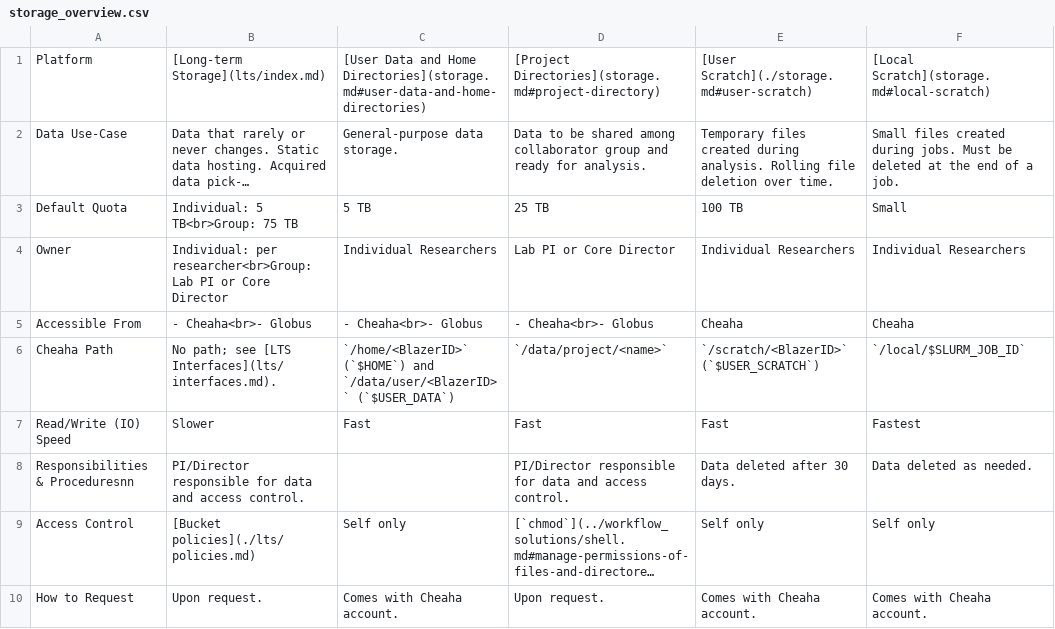
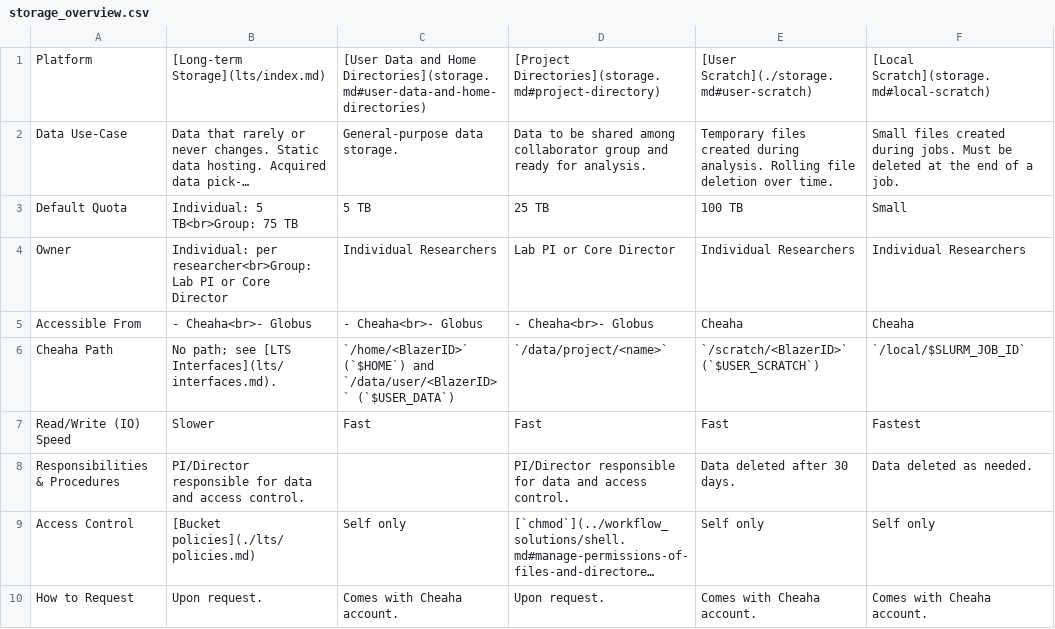
Before and after one commit to uabrc/uabrc.github.io, a CSV file: docs/data_management/res/storage_overview.csv, drawn as a sheet; long unchanged cells end in …; the diff names each change by its address in the sheet, - before the commit and + after, or states it on an @@ line.

Commit message:
fix typo on storage table

```diff
--- a/docs/data_management/res/storage_overview.csv
+++ b/docs/data_management/res/storage_overview.csv
-A8: Responsibilities & Proceduresnn
+A8: Responsibilities & Procedures
```
